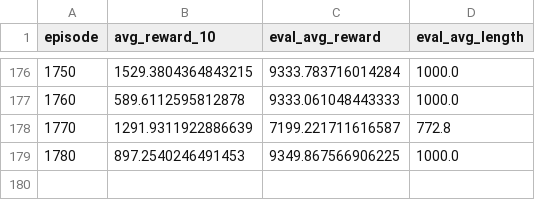
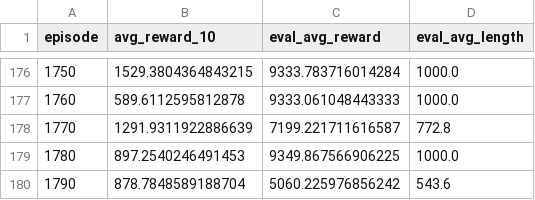
Before and after one commit to yeoldawesome/PendulumModel, a CSV file: artifacts/model_inverteddoublependulum_20260412_230227_ep50000_progress.csv, drawn as a sheet; only a part is shown, gaps mark what is left out; the diff names each change by its address in the sheet, - before the commit and + after, or states it on an @@ line.

Commit message:
hpc: checkpoint and progress at episode 1790

```diff
--- a/artifacts/model_inverteddoublependulum_20260412_230227_ep50000_progress.csv
+++ b/artifacts/model_inverteddoublependulum_20260412_230227_ep50000_progress.csv
+row 180: 1790 | 878.7848589188704 | 5060.225976856242 | 543.6
```
